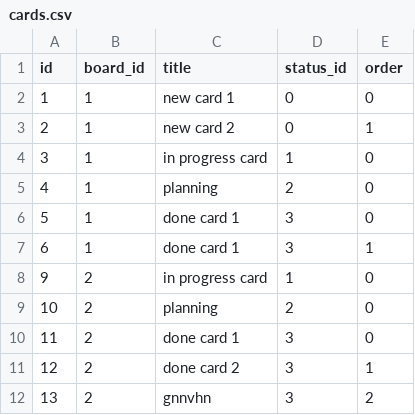
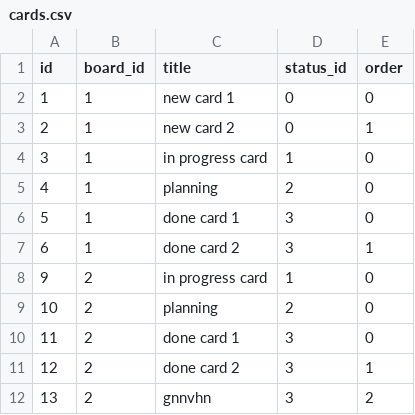
Before and after one commit to leinwanderIstvan/proman-javascript, a CSV file: data/cards.csv, drawn as a sheet.

Commit message:
order matters when displaying the cards

```diff
--- a/data/cards.csv
+++ b/data/cards.csv
@@ -6,3 +6,3 @@ id,board_id,title,status_id,order
 5,1,"done card 1",3,0
-6,1,"done card 1",3,1
+6,1,"done card 2",3,1
 9,2,"in progress card",1,0
```
Also changed, not shown: 1 other file.
